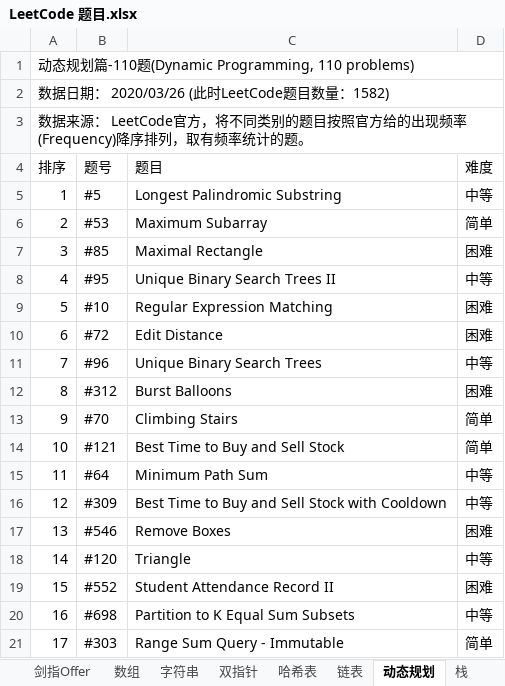
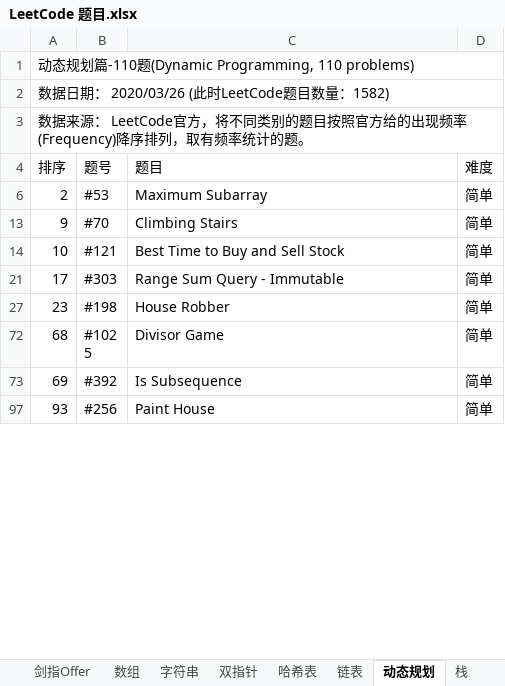
Before and after one commit to unwindfly/LeetCode, an Excel workbook: LeetCode 题目.xlsx, sheet 动态规划, drawn as a sheet; only a part is shown; the shorter side is filled out with more unchanged rows; values as stored, in another font and other column widths than the file's, no cell formats; the diff covers the shown part only; the diff names each change by its address in the sheet, - before the commit and + after, or states it on an @@ line.

```diff
--- a/LeetCode 题目.xlsx (sheet 动态规划)
+++ b/LeetCode 题目.xlsx (sheet 动态规划)
@@ row 5 hidden: 1 | #5 | Longest Palindromic Substring | 中等 @@
@@ row 7 hidden: 3 | #85 | Maximal Rectangle | 困难 @@
@@ row 8 hidden: 4 | #95 | Unique Binary Search Trees II | 中等 @@
@@ row 9 hidden: 5 | #10 | Regular Expression Matching | 困难 @@
@@ row 10 hidden: 6 | #72 | Edit Distance | 困难 @@
@@ row 11 hidden: 7 | #96 | Unique Binary Search Trees | 中等 @@
@@ row 12 hidden: 8 | #312 | Burst Balloons | 困难 @@
@@ row 15 hidden: 11 | #64 | Minimum Path Sum | 中等 @@
@@ row 16 hidden: 12 | #309 | Best Time to Buy and Sell Stock with Cooldown | 中等 @@
@@ row 17 hidden: 13 | #546 | Remove Boxes | 困难 @@
@@ row 18 hidden: 14 | #120 | Triangle | 中等 @@
@@ row 19 hidden: 15 | #552 | Student Attendance Record II | 困难 @@
@@ row 20 hidden: 16 | #698 | Partition to K Equal Sum Subsets | 中等 @@
```
Also changed, not shown: 91 hidden or unhidden rows elsewhere in this sheet, sheet 字符串, sheet 二分搜索, sheet 栈, sheet 双指针, sheet 位操作, sheet 哈希表, 5 more sheets, other sheet tabs, cell formats, 3 other files.
